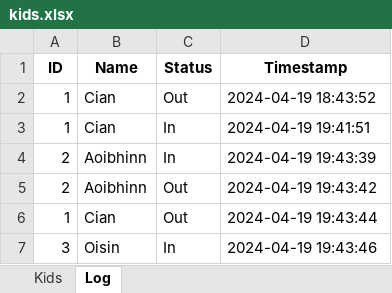
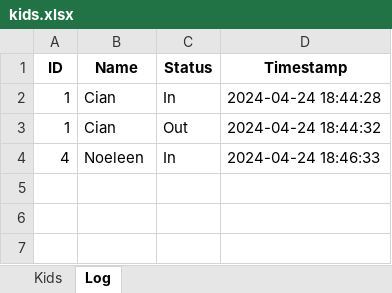
Before and after one commit to cianmacg/afterschool-api, an Excel workbook: public/sheets/kids.xlsx, sheet Log, drawn as a sheet; values as stored, in another font and other column widths than the file's, no borders; removed rows and columns are numbered as before the commit, all else as after; the diff names each change by its address in the sheet, - before the commit and + after, or states it on an @@ line.

Commit message:
Excel Writers
Added excel writers to each function in the sheets.py to stop them from deleting the 'log' sheet

```diff
--- a/public/sheets/kids.xlsx (sheet Log)
+++ b/public/sheets/kids.xlsx (sheet Log)
-row 2: 1 | Cian | Out | 2024-04-19 18:43:52
-D2 (Timestamp): 2024-04-19 19:41:51
+D2 (Timestamp): 2024-04-24 18:44:28
-row 4: 2 | Aoibhinn | In | 2024-04-19 19:43:39
-row 5: 2 | Aoibhinn | Out | 2024-04-19 19:43:42
-D3 (Timestamp): 2024-04-19 19:43:44
+D3 (Timestamp): 2024-04-24 18:44:32
-row 7: 3 | Oisin | In | 2024-04-19 19:43:46
+row 4: 4 | Noeleen | In | 2024-04-24 18:46:33
```
Also changed, not shown: sheet Kids, 2 other files.
